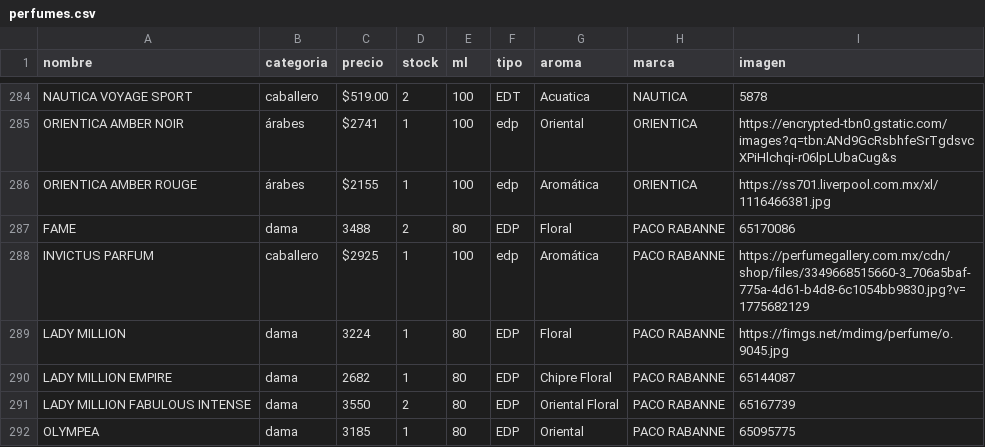
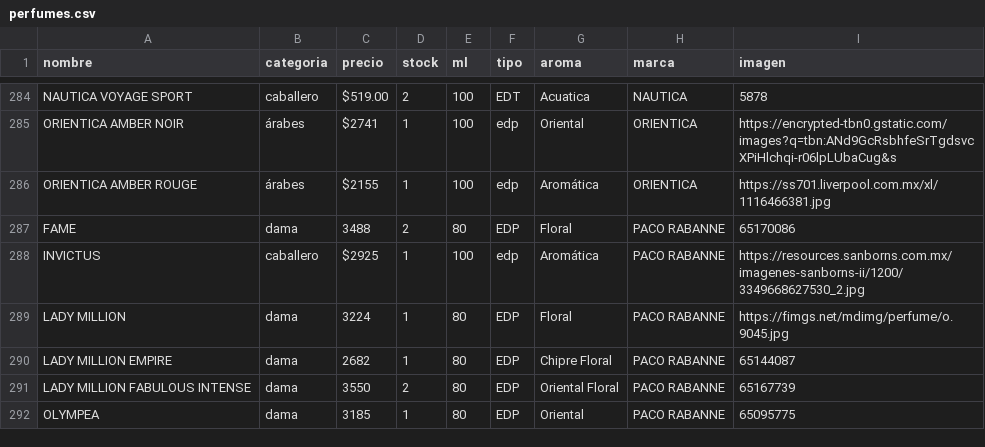
Before and after one commit to credilandia/credilandia.github.io, a CSV file: perfumes.csv, drawn as a sheet; only a part is shown, gaps mark what is left out; the diff names each change by its address in the sheet, - before the commit and + after, or states it on an @@ line.

Commit message:
Update perfumes.csv

```diff
--- a/perfumes.csv
+++ b/perfumes.csv
-A288 (nombre): INVICTUS PARFUM
+A288 (nombre): INVICTUS
-I288 (imagen): https://perfumegallery.com.mx/cdn/shop/files/3349668515660-3_706a5baf-775a-4d61-b4d8-6c1054bb9830.jpg?v=1775682129
+I288 (imagen): https://resources.sanborns.com.mx/imagenes-sanborns-ii/1200/3349668627530_2.jpg
```
